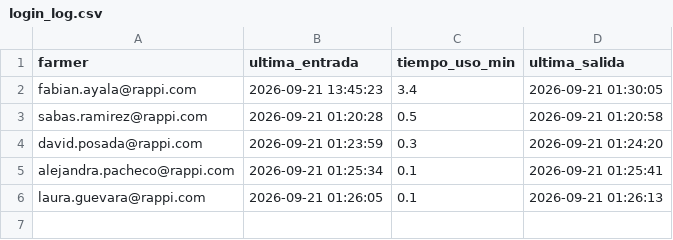
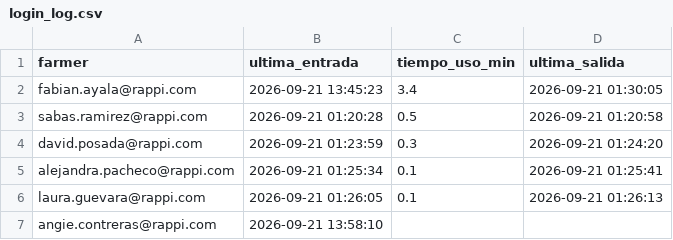
Before and after one commit to sabaschatia-netizen/wingman, a CSV file: data/login_log.csv, drawn as a sheet.

Commit message:
login: angie.contreras@rappi.com @ 2026-09-21 13:58:10

```diff
--- a/data/login_log.csv
+++ b/data/login_log.csv
@@ -6 +6,2 @@ alejandra.pacheco@rappi.com,2026-09-21 01:25:34,0.1,2026-09-21 01:25:41
 laura.guevara@rappi.com,2026-09-21 01:26:05,0.1,2026-09-21 01:26:13
+angie.contreras@rappi.com,2026-09-21 13:58:10,,
```
